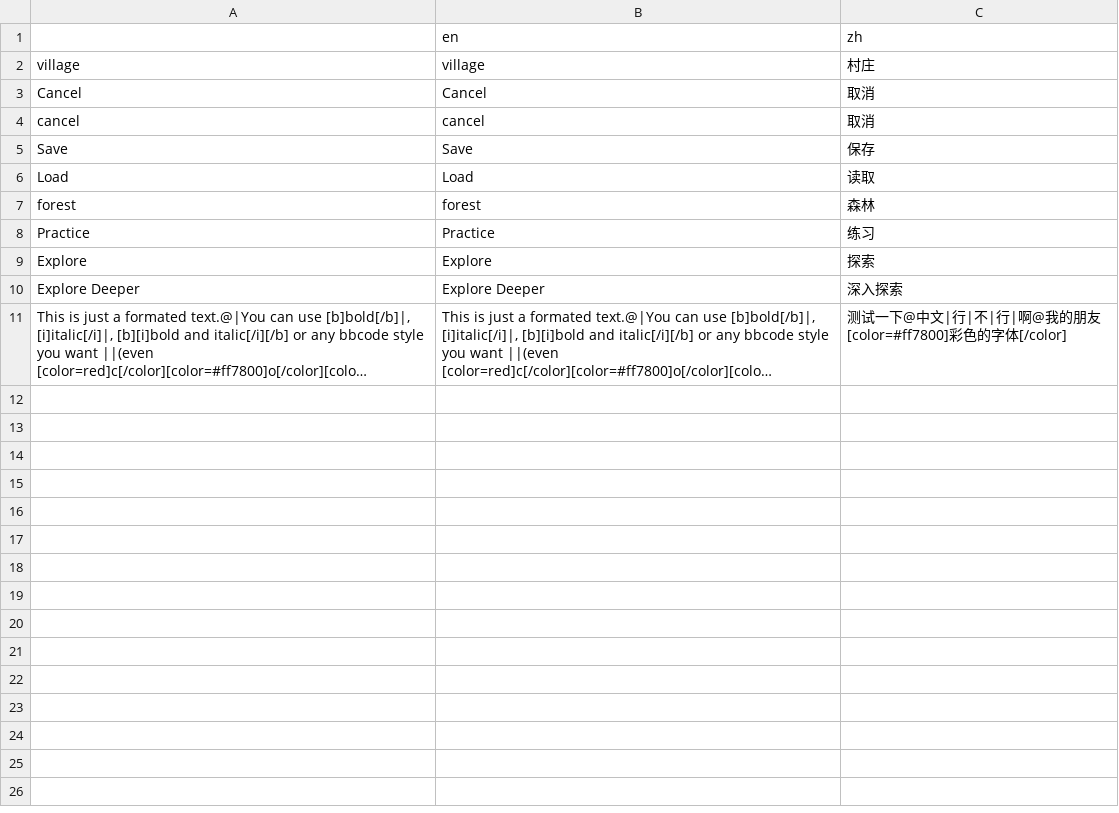
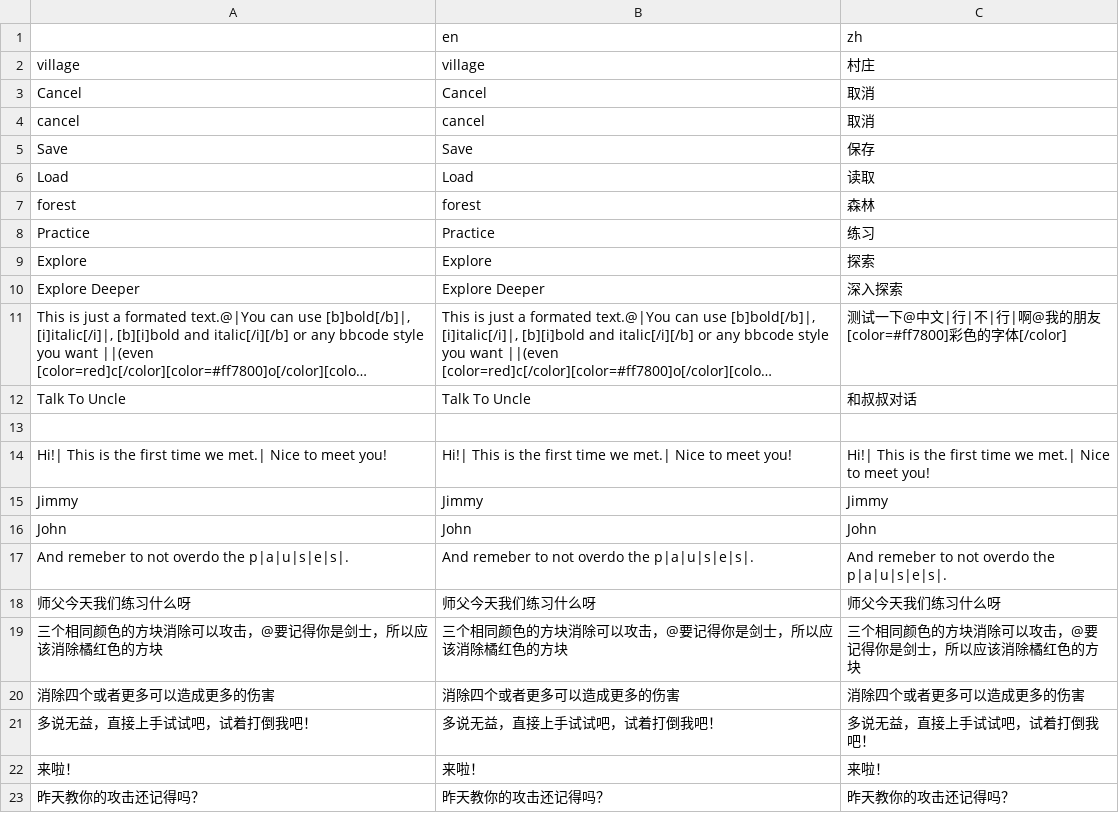
Before and after one commit to flavedogame/match-heros, a CSV file: resources/localization.csv, drawn as a sheet; long unchanged cells end in …; the diff names each change by its address in the sheet, - before the commit and + after, or states it on an @@ line.

```diff
--- a/resources/localization.csv
+++ b/resources/localization.csv
+row 12: Talk To Uncle | Talk To Uncle | 和叔叔对话
+row 13: (empty)
+row 14: Hi!| This is the first time we met.| Nice to meet you! | Hi!| This is the first time we met.| Nice to meet you! | Hi!| This is the first time we met.| Nice to meet you!
+row 15: Jimmy | Jimmy | Jimmy
+row 16: John | John | John
+row 17: And remeber to not overdo the p|a|u|s|e|s|. | And remeber to not overdo the p|a|u|s|e|s|. | And remeber to not overdo the p|a|u|s|e|s|.
+row 18: 师父今天我们练习什么呀 | 师父今天我们练习什么呀 | 师父今天我们练习什么呀
+row 19: 三个相同颜色的方块消除可以攻击，@要记得你是剑士，所以应该消除橘红色的方块 | 三个相同颜色的方块消除可以攻击，@要记得你是剑士，所以应该消除橘红色的方块 | 三个相同颜色的方块消除可以攻击，@要记得你是剑士，所以应该消除橘红色的方块
+row 20: 消除四个或者更多可以造成更多的伤害 | 消除四个或者更多可以造成更多的伤害 | 消除四个或者更多可以造成更多的伤害
+row 21: 多说无益，直接上手试试吧，试着打倒我吧！ | 多说无益，直接上手试试吧，试着打倒我吧！ | 多说无益，直接上手试试吧，试着打倒我吧！
+row 22: 来啦！ | 来啦！ | 来啦！
+row 23: 昨天教你的攻击还记得吗？ | 昨天教你的攻击还记得吗？ | 昨天教你的攻击还记得吗？
```
Also changed, not shown: 14 other files.
